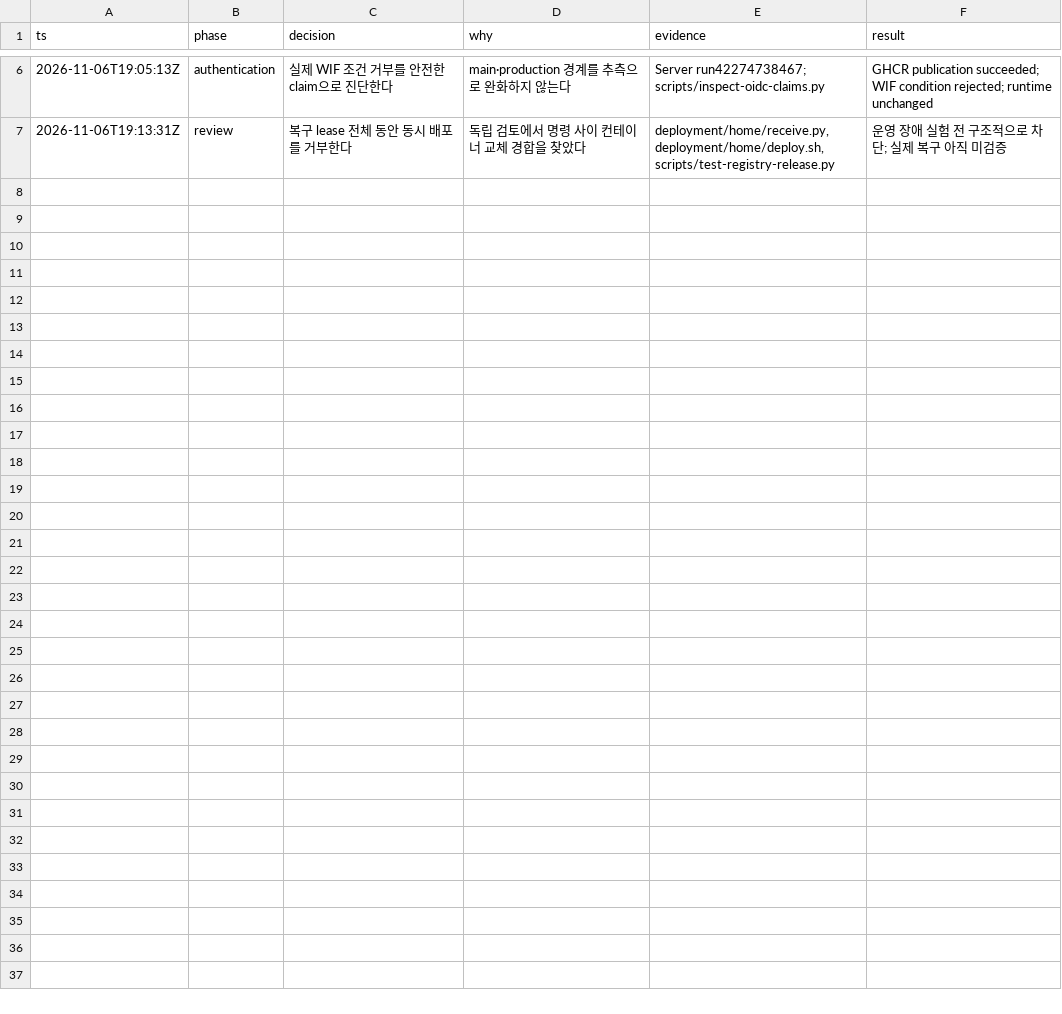
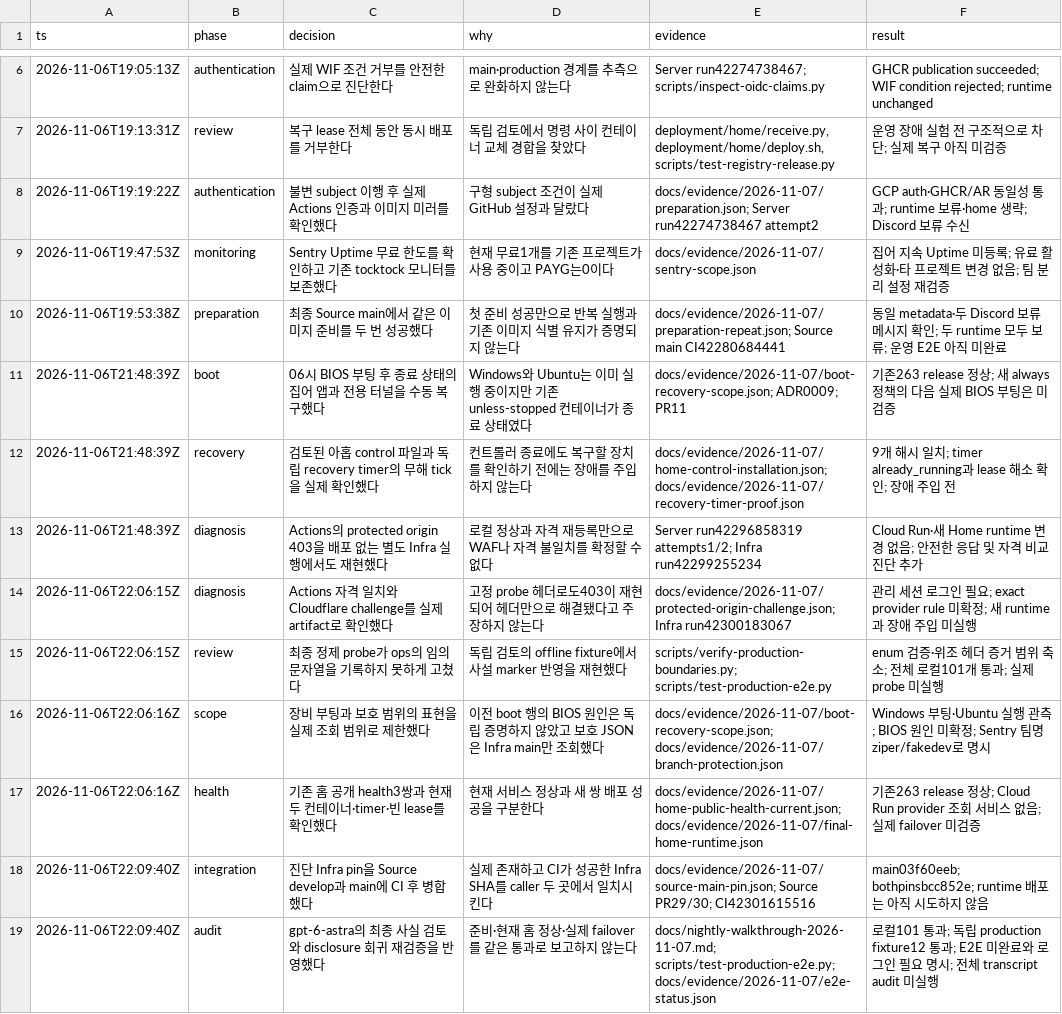
Before and after one commit to JECT-Study/Ziper-5th-Infra, a TSV file: docs/evidence/2026-11-07/decisions.tsv, drawn as a sheet; only a part is shown, gaps mark what is left out.

Commit message:
Record nightly production evidence and unresolved challenge boundary

```diff
--- a/docs/evidence/2026-11-07/decisions.tsv
+++ b/docs/evidence/2026-11-07/decisions.tsv
@@ -7 +7,13 @@ ts	phase	decision	why	evidence	result
 2026-11-06T19:13:31Z	review	복구 lease 전체 동안 동시 배포를 거부한다	독립 검토에서 명령 사이 컨테이너 교체 경합을 찾았다	deployment/home/receive.py,deployment/home/deploy.sh,scripts/test-registry-release.py	운영 장애 실험 전 구조적으로 차단; 실제 복구 아직 미검증
+2026-11-06T19:19:22Z	authentication	불변 subject 이행 후 실제 Actions 인증과 이미지 미러를 확인했다	구형 subject 조건이 실제 GitHub 설정과 달랐다	docs/evidence/2026-11-07/preparation.json; Server run42274738467 attempt2	GCP auth·GHCR/AR 동일성 통과; runtime 보류·home 생략; Discord 보류 수신
+2026-11-06T19:47:53Z	monitoring	Sentry Uptime 무료 한도를 확인하고 기존 tocktock 모니터를 보존했다	현재 무료1개를 기존 프로젝트가 사용 중이고 PAYG는0이다	docs/evidence/2026-11-07/sentry-scope.json	집어 지속 Uptime 미등록; 유료 활성화·타 프로젝트 변경 없음; 팀 분리 설정 재검증
+2026-11-06T19:53:38Z	preparation	최종 Source main에서 같은 이미지 준비를 두 번 성공했다	첫 준비 성공만으로 반복 실행과 기존 이미지 식별 유지가 증명되지 않는다	docs/evidence/2026-11-07/preparation-repeat.json; Source main CI42280684441	동일 metadata·두 Discord 보류 메시지 확인; 두 runtime 모두 보류; 운영 E2E 아직 미완료
+2026-11-06T21:48:39Z	boot	06시 BIOS 부팅 후 종료 상태의 집어 앱과 전용 터널을 수동 복구했다	Windows와 Ubuntu는 이미 실행 중이지만 기존 unless-stopped 컨테이너가 종료 상태였다	docs/evidence/2026-11-07/boot-recovery-scope.json; ADR0009; PR11	기존263 release 정상; 새 always 정책의 다음 실제 BIOS 부팅은 미검증
+2026-11-06T21:48:39Z	recovery	검토된 아홉 control 파일과 독립 recovery timer의 무해 tick을 실제 확인했다	컨트롤러 종료에도 복구할 장치를 확인하기 전에는 장애를 주입하지 않는다	docs/evidence/2026-11-07/home-control-installation.json; docs/evidence/2026-11-07/recovery-timer-proof.json	9개 해시 일치; timer already_running과 lease 해소 확인; 장애 주입 전
+2026-11-06T21:48:39Z	diagnosis	Actions의 protected origin 403을 배포 없는 별도 Infra 실행에서도 재현했다	로컬 정상과 자격 재등록만으로 WAF나 자격 불일치를 확정할 수 없다	Server run42296858319 attempts1/2; Infra run42299255234	Cloud Run·새 Home runtime 변경 없음; 안전한 응답 및 자격 비교 진단 추가
+2026-11-06T22:06:15Z	diagnosis	Actions 자격 일치와 Cloudflare challenge를 실제 artifact로 확인했다	고정 probe 헤더로도403이 재현되어 헤더만으로 해결됐다고 주장하지 않는다	docs/evidence/2026-11-07/protected-origin-challenge.json; Infra run42300183067	관리 세션 로그인 필요; exact provider rule 미확정; 새 runtime과 장애 주입 미실행
+2026-11-06T22:06:15Z	review	최종 정제 probe가 ops의 임의 문자열을 기록하지 못하게 고쳤다	독립 검토의 offline fixture에서 사설 marker 반영을 재현했다	scripts/verify-production-boundaries.py; scripts/test-production-e2e.py	enum 검증·위조 헤더 증거 범위 축소; 전체 로컬101개 통과; 실제 probe 미실행
+2026-11-06T22:06:16Z	scope	장비 부팅과 보호 범위의 표현을 실제 조회 범위로 제한했다	이전 boot 행의 BIOS 원인은 독립 증명하지 않았고 보호 JSON은 Infra main만 조회했다	docs/evidence/2026-11-07/boot-recovery-scope.json; docs/evidence/2026-11-07/branch-protection.json	Windows 부팅·Ubuntu 실행 관측; BIOS 원인 미확정; Sentry 팀명 ziper/fakedev로 명시
+2026-11-06T22:06:16Z	health	기존 홈 공개 health3쌍과 현재 두 컨테이너·timer·빈 lease를 확인했다	현재 서비스 정상과 새 쌍 배포 성공을 구분한다	docs/evidence/2026-11-07/home-public-health-current.json; docs/evidence/2026-11-07/final-home-runtime.json	기존263 release 정상; Cloud Run provider 조회 서비스 없음; 실제 failover 미검증
+2026-11-06T22:09:40Z	integration	진단 Infra pin을 Source develop과 main에 CI 후 병합했다	실제 존재하고 CI가 성공한 Infra SHA를 caller 두 곳에서 일치시킨다	docs/evidence/2026-11-07/source-main-pin.json; Source PR29/30; CI42301615516	main03f60eeb; bothpinsbcc852e; runtime 배포는 아직 시도하지 않음
+2026-11-06T22:09:40Z	audit	gpt-6-astra의 최종 사실 검토와 disclosure 회귀 재검증을 반영했다	준비·현재 홈 정상·실제 failover를 같은 통과로 보고하지 않는다	docs/nightly-walkthrough-2026-11-07.md; scripts/test-production-e2e.py; docs/evidence/2026-11-07/e2e-status.json	로컬101 통과; 독립 production fixture12 통과; E2E 미완료와 로그인 필요 명시; 전체 transcript audit 미실행
```
Also changed, not shown: 31 other files.
